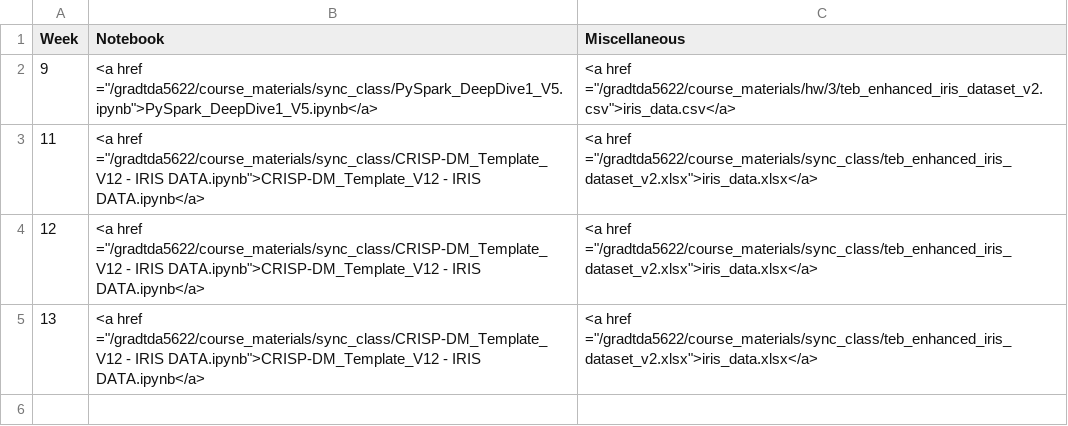
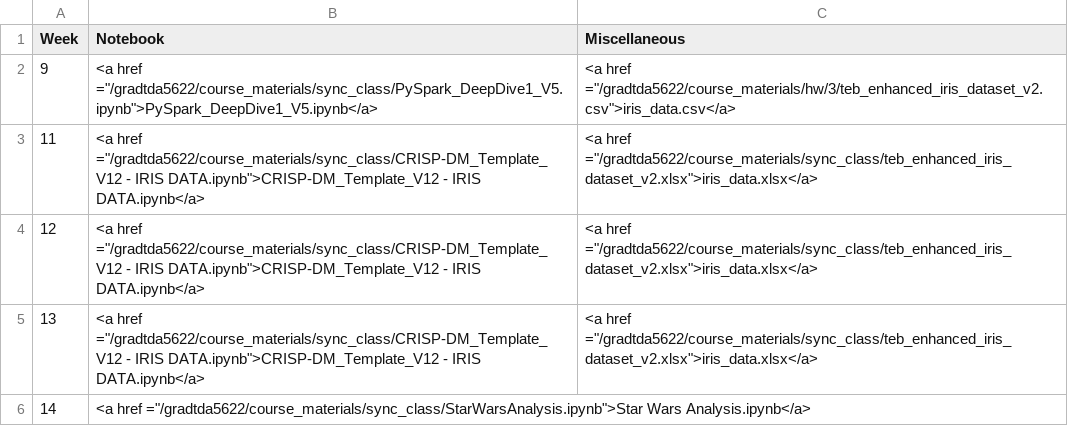
Before and after one commit to gryslik/gradtda5622, a CSV file: _data/SyncClass.csv, drawn as a sheet; the diff names each change by its address in the sheet, - before the commit and + after, or states it on an @@ line.

```diff
--- a/_data/SyncClass.csv
+++ b/_data/SyncClass.csv
+row 6: 14 | <a href ="/gradtda5622/course_materials/sync_class/StarWarsAnalysis.ipynb">Star Wars Analysis.ipynb</a>
```
Also changed, not shown: 1 other file.
